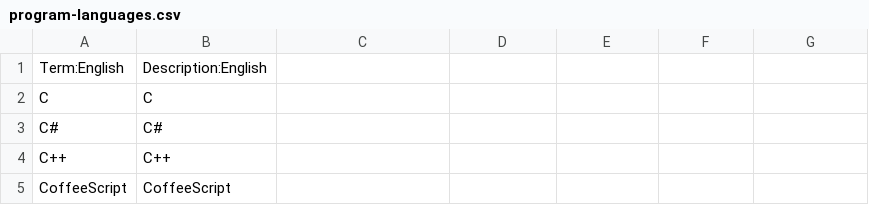
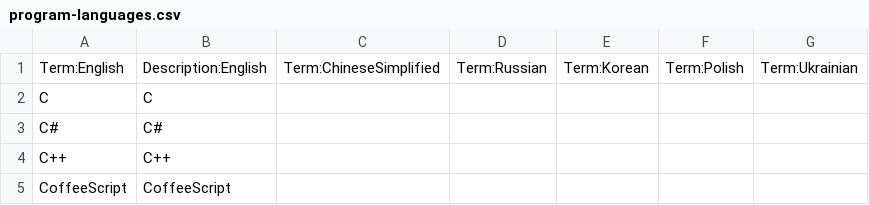
Before and after one commit to TownSquareXYZ/ton-i18n-glossary, a CSV file: glossaries/program-languages.csv, drawn as a sheet; only a part is shown; the diff names each change by its address in the sheet, - before the commit and + after, or states it on an @@ line.

```diff
--- a/glossaries/program-languages.csv
+++ b/glossaries/program-languages.csv
-C1: (empty)
+C1: Term:ChineseSimplified
-D1: (empty)
+D1: Term:Russian
-E1: (empty)
+E1: Term:Korean
-F1: (empty)
+F1: Term:Polish
-G1: (empty)
+G1: Term:Ukrainian
```
Also changed, not shown: glossaries/internet.csv, glossaries/ton.csv, 4 other files.
